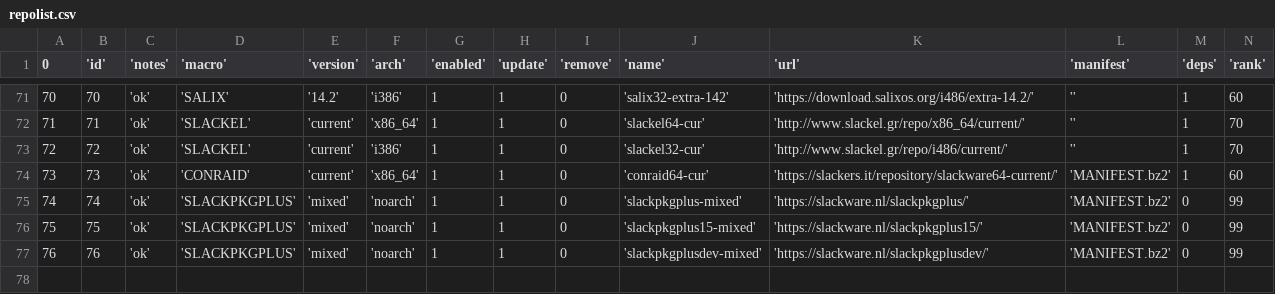
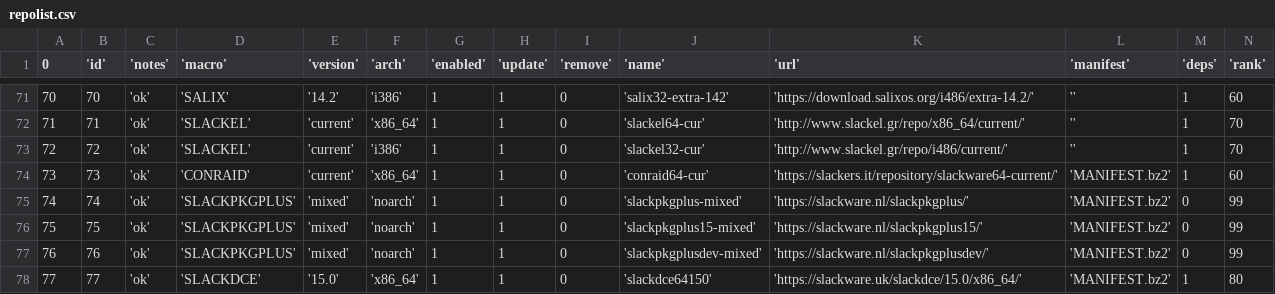
Before and after one commit to alienbob/slakfinder, a CSV file: htdocs/inc/repolist.csv, drawn as a sheet; only a part is shown, gaps mark what is left out; rows hold the shown columns only; the diff names each change by its address in the sheet, - before the commit and + after, or states it on an @@ line.

Commit message:
Add SlackDCE Argentinian repository (packages from SBo scripts)

```diff
--- a/htdocs/inc/repolist.csv
+++ b/htdocs/inc/repolist.csv
+row 78: 77 | 77 | 'ok' | 'SLACKDCE' | '15.0' | 'x86_64' | 1 | 1 | 0 | 'slackdce64150' | 'https://slackware.uk/slackdce/15.0/x86_64/' | 'MANIFEST.bz2' | 1 | 80
```
Also changed, not shown: 1 other file.
